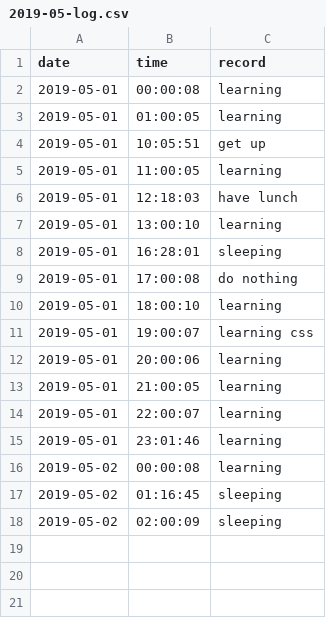
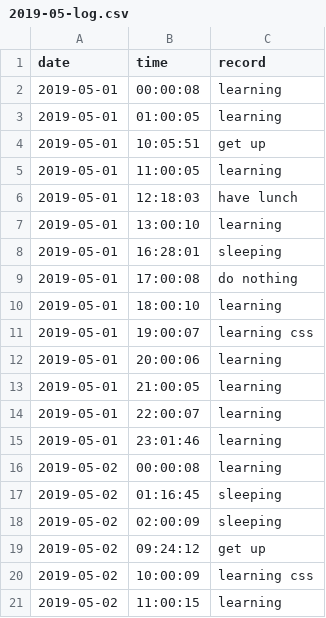
Before and after one commit to Q10Viking/HourLog, a CSV file: 2019-05-log.csv, drawn as a sheet.

Commit message:
update at 12:03:01

```diff
--- a/2019-05-log.csv
+++ b/2019-05-log.csv
@@ -18 +18,4 @@ date,time,record
 2019-05-02,02:00:09,sleeping
+2019-05-02,09:24:12,get up
+2019-05-02,10:00:09,learning css
+2019-05-02,11:00:15,learning
```
